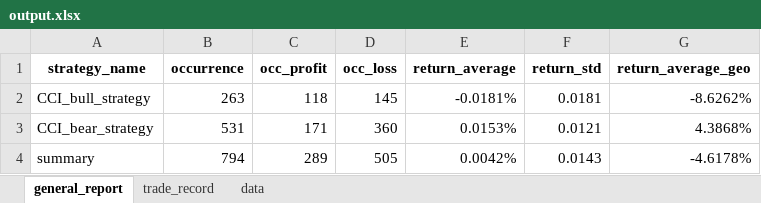
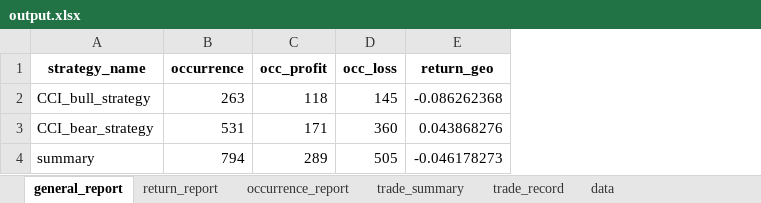
Before and after one commit to kelvin-21/strategy_backtest, an Excel workbook: output.xlsx, sheet general_report, drawn as a sheet; values as stored, in another font and other column widths than the file's, no borders; removed rows and columns are numbered as before the commit, all else as after; the diff names each change by its address in the sheet, - before the commit and + after, or states it on an @@ line.

Commit message:
reports

```diff
--- a/output.xlsx (sheet general_report)
+++ b/output.xlsx (sheet general_report)
+sheet tab: return_report
+sheet tab: occurrence_report
+sheet tab: trade_summary
-column E (return_average), rows 2-4: -0.0181% | 0.0153% | 0.0042%
-column F (return_std), rows 2-4: 0.0181 | 0.0121 | 0.0143
-column G (return_average_geo), rows 2-4: -8.6262% | 4.3868% | -4.6178%
+column E (return_geo), rows 2-4: -0.086262368 | 0.043868276 | -0.046178273
```
Also changed, not shown: sheet data, sheet trade_record, 18 other files.
